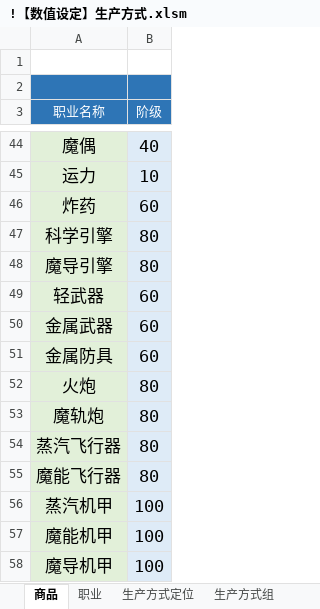
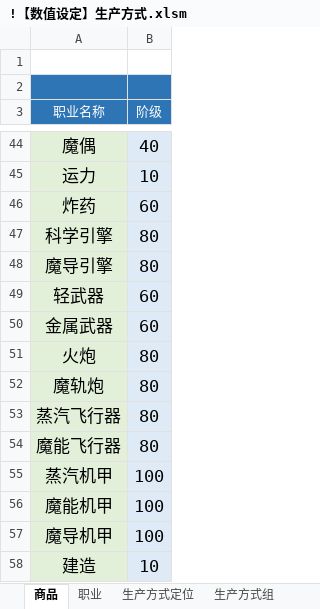
Before and after one commit to YFFtYHwsdj/Aurora-of-Magiscientia, an Excel workbook: 设定/数值设定/aom数值/!【数值设定】生产方式.xlsm, sheet 商品, drawn as a sheet; only a part is shown, gaps mark what is left out; the shorter side is filled out with more unchanged rows; values as stored, in another font and other column widths than the file's, no borders; the diff names each change by its address in the sheet, - before the commit and + after, or states it on an @@ line.

```diff
--- a/设定/数值设定/aom数值/!【数值设定】生产方式.xlsm (sheet 商品)
+++ b/设定/数值设定/aom数值/!【数值设定】生产方式.xlsm (sheet 商品)
-row 51: 金属防具 | 60
```
Also changed, not shown: sheet string_dictionary, sheet 职业, formulas that keep their value, charts or pictures, 设定/数值设定/aom数值/【数值表格】经济.xlsm.
